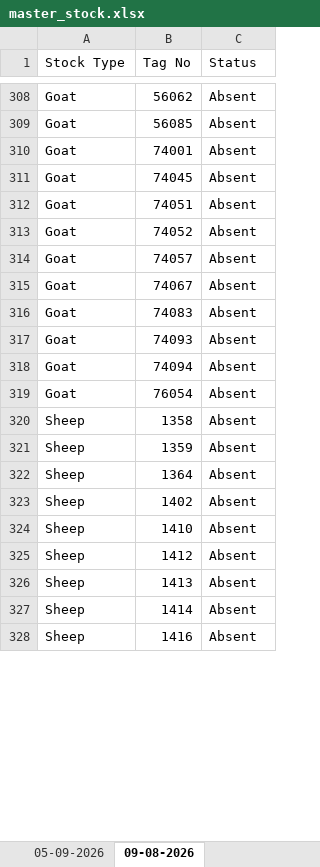
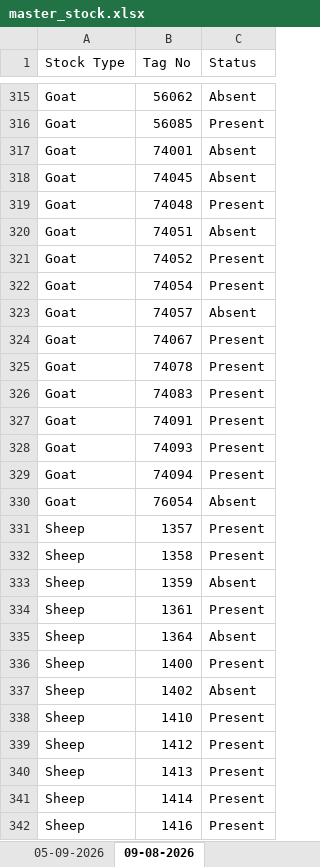
Before and after one commit to Lera2able/farm-management, an Excel workbook: master_stock.xlsx, sheet 09-08-2026, drawn as a sheet; only a part is shown, gaps mark what is left out; values as stored, in another font and other column widths than the file's, no cell formats; charts and pictures not drawn; addresses are those after the commit; the diff covers the shown part only; the diff names each change by its address in the sheet, - before the commit and + after, or states it on an @@ line.

Commit message:
Update sheep and goat 09 Aug workbook

```diff
--- a/master_stock.xlsx (sheet 09-08-2026)
+++ b/master_stock.xlsx (sheet 09-08-2026)
-C316 (Status): Absent
+C316 (Status): Present
+row 319: Goat | 74048 | Present
-C321 (Status): Absent
+C321 (Status): Present
+row 322: Goat | 74054 | Present
-C324 (Status): Absent
+C324 (Status): Present
+row 325: Goat | 74078 | Present
-C326 (Status): Absent
+C326 (Status): Present
+row 327: Goat | 74091 | Present
-C328:C329 (Status): Absent
+C328:C329 (Status): Present
+row 331: Sheep | 1357 | Present
-C332 (Status): Absent
+C332 (Status): Present
+row 334: Sheep | 1361 | Present
+row 336: Sheep | 1400 | Present
-C338:C342 (Status): Absent
+C338:C342 (Status): Present
```
Also changed, not shown: 11 added rows, 16 moved rows and 25 edited cells elsewhere in this sheet, sheet Farm Stock Master, sheet 05-09-2026, cell formats, charts or pictures.
